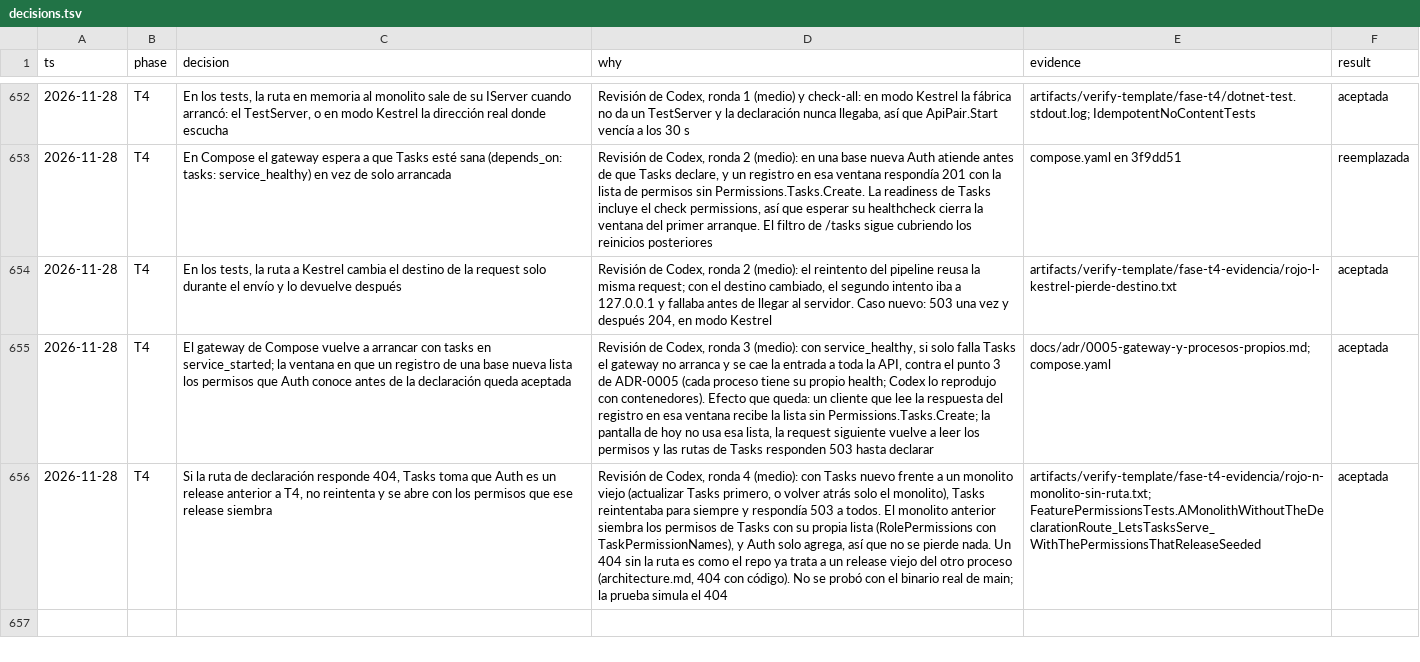
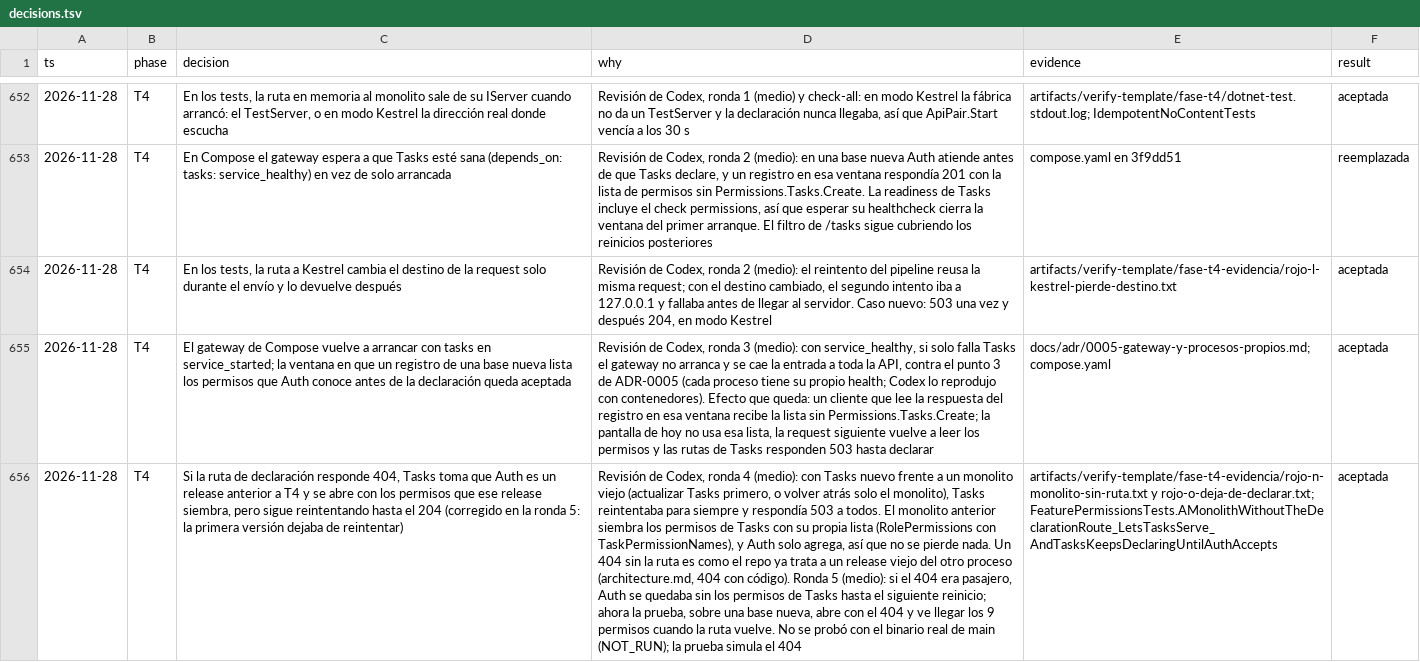
Before and after one commit to tobiasesquivel/full-stack-template, a TSV file: docs/decisions.tsv, drawn as a sheet; only a part is shown, gaps mark what is left out; the diff names each change by its address in the sheet, - before the commit and + after, or states it on an @@ line.

Commit message:
T4: docs y decisiones de la revisión de Codex, ronda 5

```diff
--- a/docs/decisions.tsv
+++ b/docs/decisions.tsv
-C656 (decision): …anterior a T4, no reintenta y se abre con los permisos que ese release siembra
+C656 (decision): …anterior a T4 y se abre con los permisos que ese release siembra, pero sigue reintentando hasta el 204 (corregido en la ronda 5: la primera versión dejaba de reintentar)
-D656 (why): …con código). No se probó con el binario real de main; la prueba…
+D656 (why): …con código). Ronda 5 (medio): si el 404 era pasajero, Auth se quedaba sin los permisos de Tasks hasta el siguiente reinicio; ahora la prueba, sobre una base nueva, abre con el 404 y ve llegar los 9 permisos cuando la ruta vuelve. No se probó con el binario real de main (NOT_RUN); la prueba…
-E656 (evidence): artifacts/verify-template/fase-t4-evidencia/rojo-n-monolito-sin-ruta.txt; FeaturePermissionsTests.AMonolithWithoutTheDeclarationRoute_LetsTasksServe_WithThePermissionsThatReleaseSeeded
+E656 (evidence): artifacts/verify-template/fase-t4-evidencia/rojo-n-monolito-sin-ruta.txt y rojo-o-deja-de-declarar.txt; FeaturePermissionsTests.AMonolithWithoutTheDeclarationRoute_LetsTasksServe_AndTasksKeepsDeclaringUntilAuthAccepts
```
Also changed, not shown: 4 other files.
